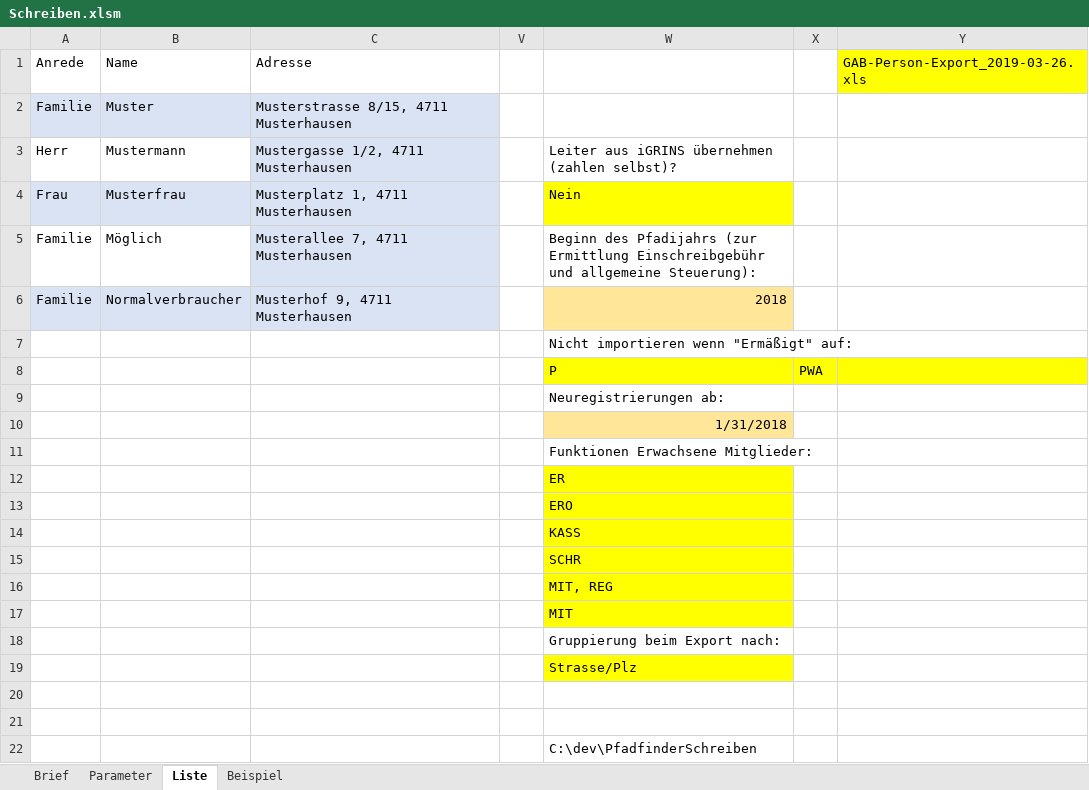
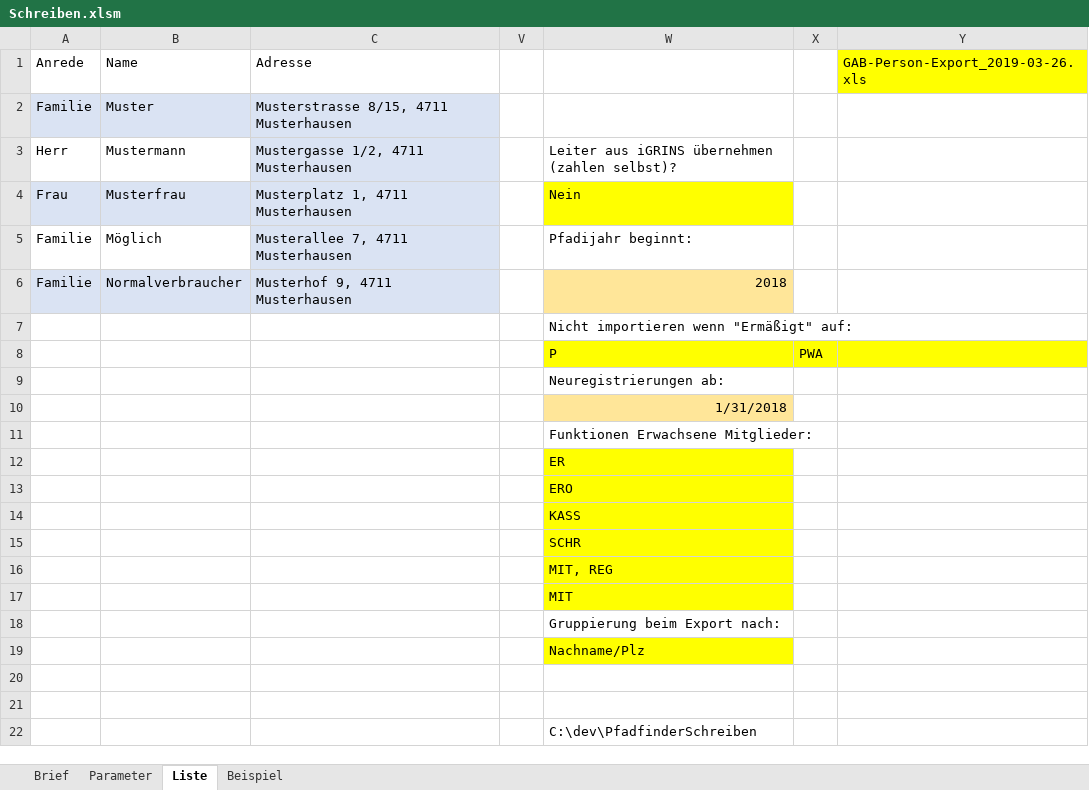
Before and after one commit to rkapl123/PfadfinderSchreiben, an Excel workbook: Schreiben.xlsm, sheet Liste, drawn as a sheet; values as stored, in another font and other column widths than the file's, no borders; charts and pictures and table styles not drawn; the diff names each change by its address in the sheet, - before the commit and + after, or states it on an @@ line.

```diff
--- a/Schreiben.xlsm (sheet Liste)
+++ b/Schreiben.xlsm (sheet Liste)
-W5: Beginn des Pfadijahrs (zur Ermittlung Einschreibgebühr und allgemeine Steuerung):
+W5: Pfadijahr beginnt:
-W19: Strasse/Plz
+W19: Nachname/Plz
```
Also changed, not shown: charts or pictures, 1 other file.
